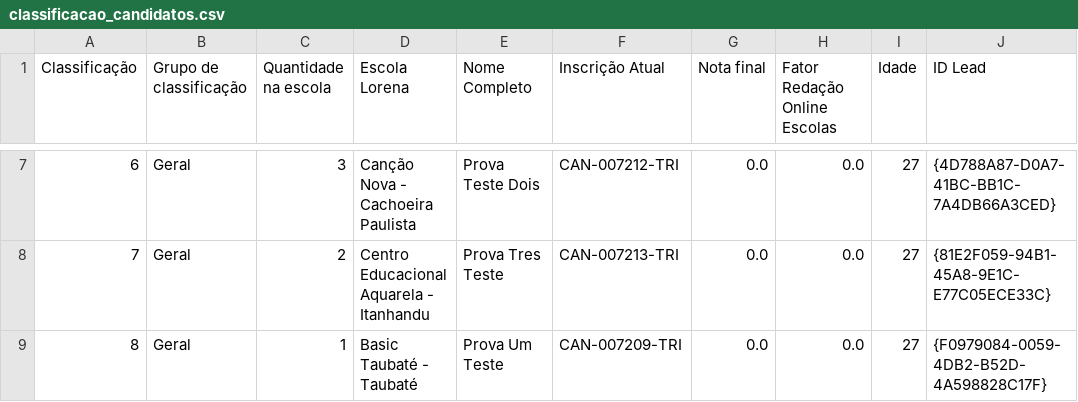
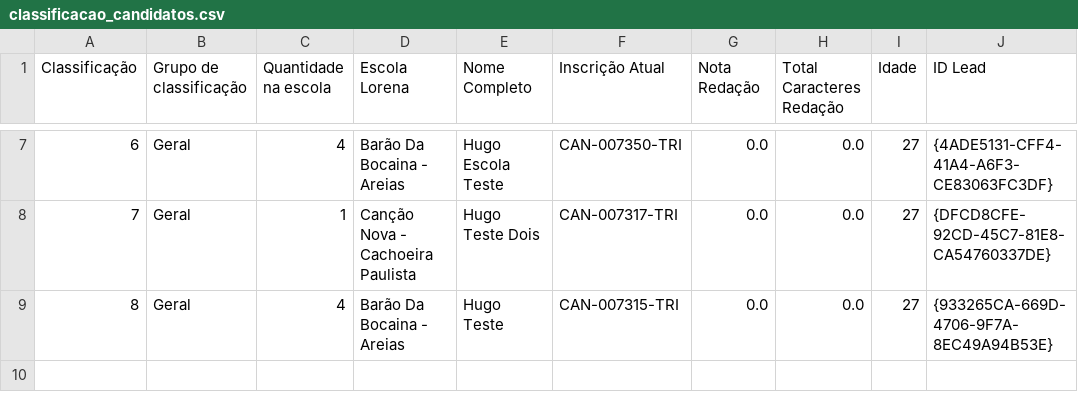
Before and after one commit to hugolosqui-trivento/automacoes-CRM, a CSV file: classificacao_candidatos/classificacao_candidatos.csv, drawn as a sheet; only a part is shown, gaps mark what is left out; the diff covers the shown part only.

Commit message:
atualizada classificacao

```diff
--- a/classificacao_candidatos/classificacao_candidatos.csv
+++ b/classificacao_candidatos/classificacao_candidatos.csv
@@ -1 +1 @@
-Classificação;Grupo de classificação;Quantidade na escola;Escola Lorena;Nome Completo;Inscrição Atual;Nota final;Fator Redação Online Escolas;Idade;ID Lead
+Classificação;Grupo de classificação;Quantidade na escola;Escola Lorena;Nome Completo;Inscrição Atual;Nota Redação;Total Caracteres Redação;Idade;ID Lead
@@ -7,3 +7,3 @@
-6;Geral;3;Canção Nova - Cachoeira Paulista;Prova Teste Dois;CAN-007212-TRI;0.0;0.0;27;{4D788A87-D0A7-41BC-BB1C-7A4DB66A3CED}
-7;Geral;2;Centro Educacional Aquarela - Itanhandu;Prova Tres Teste;CAN-007213-TRI;0.0;0.0;27;{81E2F059-94B1-45A8-9E1C-E77C05ECE33C}
-8;Geral;1;Basic Taubaté  - Taubaté;Prova Um Teste;CAN-007209-TRI;0.0;0.0;27;{F0979084-0059-4DB2-B52D-4A598828C17F}
+6;Geral;4;Barão Da Bocaina - Areias;Hugo Escola Teste;CAN-007350-TRI;0.0;0.0;27;{4ADE5131-CFF4-41A4-A6F3-CE83063FC3DF}
+7;Geral;1;Canção Nova - Cachoeira Paulista;Hugo Teste Dois;CAN-007317-TRI;0.0;0.0;27;{DFCD8CFE-92CD-45C7-81E8-CA54760337DE}
+8;Geral;4;Barão Da Bocaina - Areias;Hugo Teste;CAN-007315-TRI;0.0;0.0;27;{933265CA-669D-4706-9F7A-8EC49A94B53E}
```
Also changed, not shown: 31 edited cells elsewhere in this file, 2 other files.
